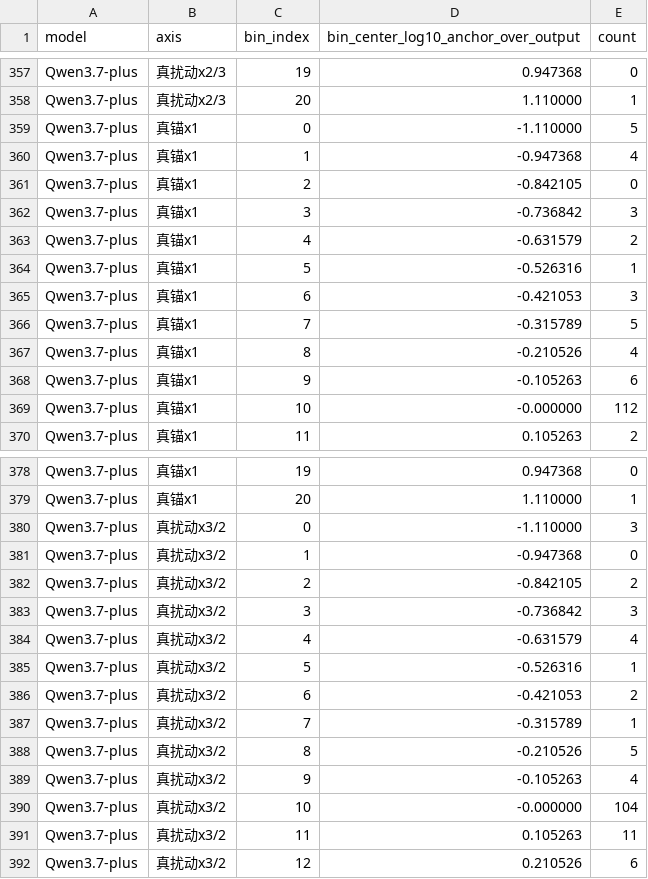
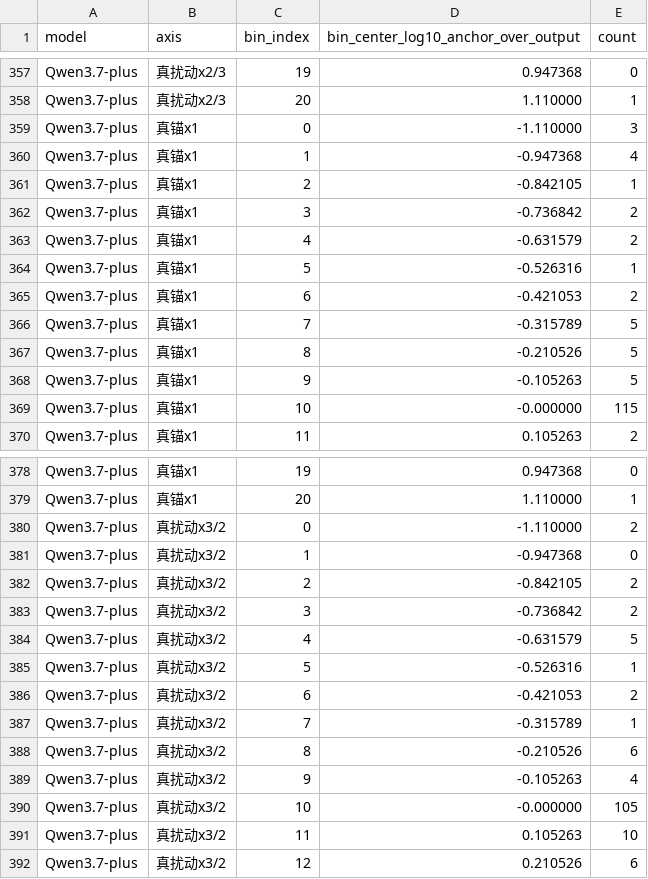
Before and after one commit to Xukye/reviewed-field-coupling-audit, a CSV file: tables/heatmap_grid_7model_cell_counts.csv, drawn as a sheet; only a part is shown, gaps mark what is left out; the diff covers the shown part only.

```diff
--- a/tables/heatmap_grid_7model_cell_counts.csv
+++ b/tables/heatmap_grid_7model_cell_counts.csv
@@ -358,13 +358,13 @@ Qwen3.7-plus,真扰动x2/3,19,0.947368,0
 Qwen3.7-plus,真扰动x2/3,20,1.110000,1
-Qwen3.7-plus,真锚x1,0,-1.110000,5
+Qwen3.7-plus,真锚x1,0,-1.110000,3
 Qwen3.7-plus,真锚x1,1,-0.947368,4
-Qwen3.7-plus,真锚x1,2,-0.842105,0
-Qwen3.7-plus,真锚x1,3,-0.736842,3
+Qwen3.7-plus,真锚x1,2,-0.842105,1
+Qwen3.7-plus,真锚x1,3,-0.736842,2
 Qwen3.7-plus,真锚x1,4,-0.631579,2
 Qwen3.7-plus,真锚x1,5,-0.526316,1
-Qwen3.7-plus,真锚x1,6,-0.421053,3
+Qwen3.7-plus,真锚x1,6,-0.421053,2
 Qwen3.7-plus,真锚x1,7,-0.315789,5
-Qwen3.7-plus,真锚x1,8,-0.210526,4
-Qwen3.7-plus,真锚x1,9,-0.105263,6
-Qwen3.7-plus,真锚x1,10,-0.000000,112
+Qwen3.7-plus,真锚x1,8,-0.210526,5
+Qwen3.7-plus,真锚x1,9,-0.105263,5
+Qwen3.7-plus,真锚x1,10,-0.000000,115
 Qwen3.7-plus,真锚x1,11,0.105263,2
@@ -379,7 +379,7 @@ Qwen3.7-plus,真锚x1,19,0.947368,0
 Qwen3.7-plus,真锚x1,20,1.110000,1
-Qwen3.7-plus,真扰动x3/2,0,-1.110000,3
+Qwen3.7-plus,真扰动x3/2,0,-1.110000,2
 Qwen3.7-plus,真扰动x3/2,1,-0.947368,0
 Qwen3.7-plus,真扰动x3/2,2,-0.842105,2
-Qwen3.7-plus,真扰动x3/2,3,-0.736842,3
-Qwen3.7-plus,真扰动x3/2,4,-0.631579,4
+Qwen3.7-plus,真扰动x3/2,3,-0.736842,2
+Qwen3.7-plus,真扰动x3/2,4,-0.631579,5
 Qwen3.7-plus,真扰动x3/2,5,-0.526316,1
@@ -387,6 +387,6 @@ Qwen3.7-plus,真扰动x3/2,6,-0.421053,2
 Qwen3.7-plus,真扰动x3/2,7,-0.315789,1
-Qwen3.7-plus,真扰动x3/2,8,-0.210526,5
+Qwen3.7-plus,真扰动x3/2,8,-0.210526,6
 Qwen3.7-plus,真扰动x3/2,9,-0.105263,4
-Qwen3.7-plus,真扰动x3/2,10,-0.000000,104
-Qwen3.7-plus,真扰动x3/2,11,0.105263,11
+Qwen3.7-plus,真扰动x3/2,10,-0.000000,105
+Qwen3.7-plus,真扰动x3/2,11,0.105263,10
 Qwen3.7-plus,真扰动x3/2,12,0.210526,6
```
Also changed, not shown: 52 edited cells elsewhere in this file, tables/reviewed_award_audit_typology_positive_frame.csv, tables/reviewed_award_continuous_diagnostics_positive_frame.csv, 32 other files.
